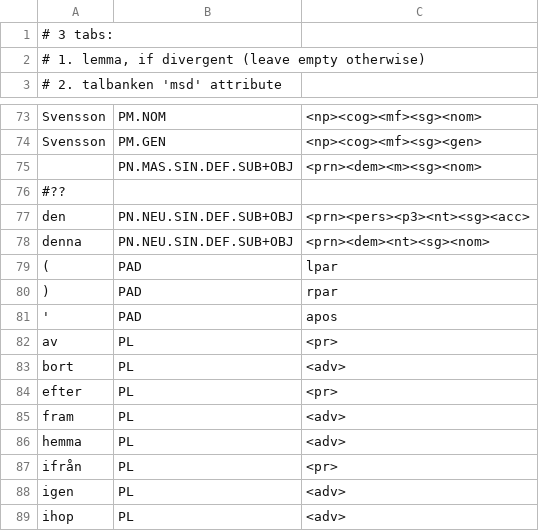
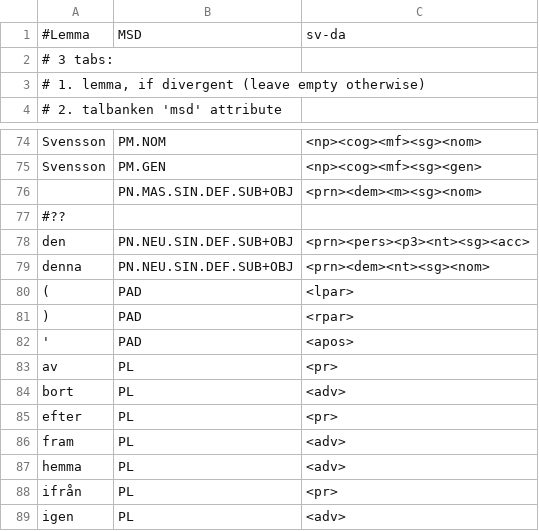
Before and after one commit to jimregan/talbanken-conv, a TSV file: talbanken-map.tsv, drawn as a sheet; only a part is shown, gaps mark what is left out; the shorter side is filled out with more unchanged rows.

Commit message:
fix

```diff
--- a/talbanken-map.tsv
+++ b/talbanken-map.tsv
@@ -1 +1,2 @@
+#Lemma	MSD	sv-da
 # 3 tabs:
@@ -78,5 +79,5 @@ den	PN.NEU.SIN.DEF.SUB+OBJ	<prn><pers><p3><nt><sg><acc>
 denna	PN.NEU.SIN.DEF.SUB+OBJ	<prn><dem><nt><sg><nom>
-(	PAD	lpar
-)	PAD	rpar
-'	PAD	apos
+(	PAD	<lpar>
+)	PAD	<rpar>
+'	PAD	<apos>
 av	PL	<pr>
```
